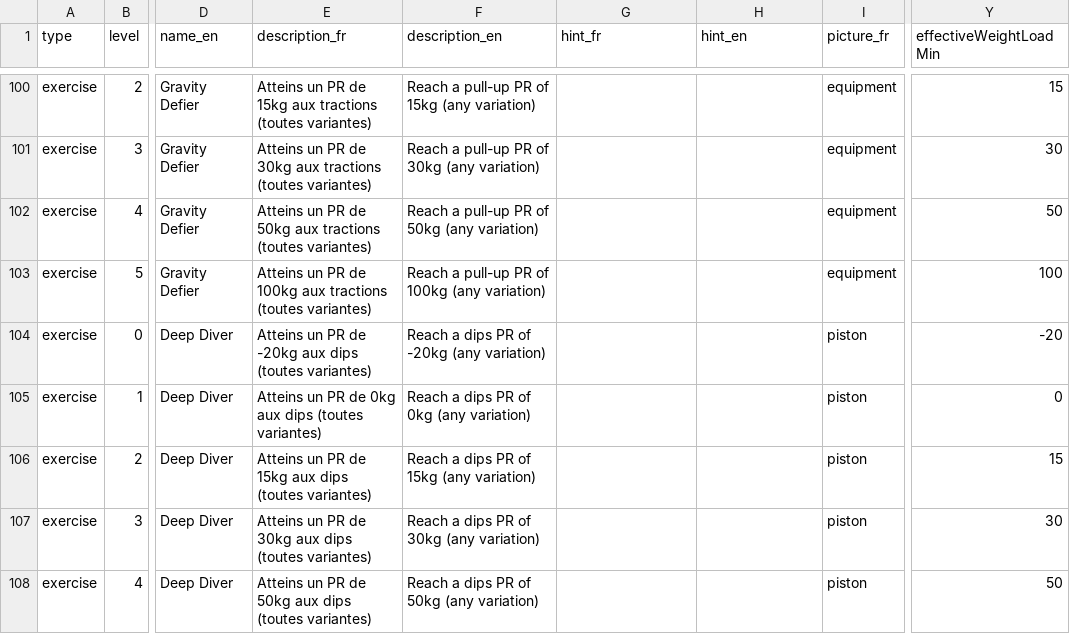
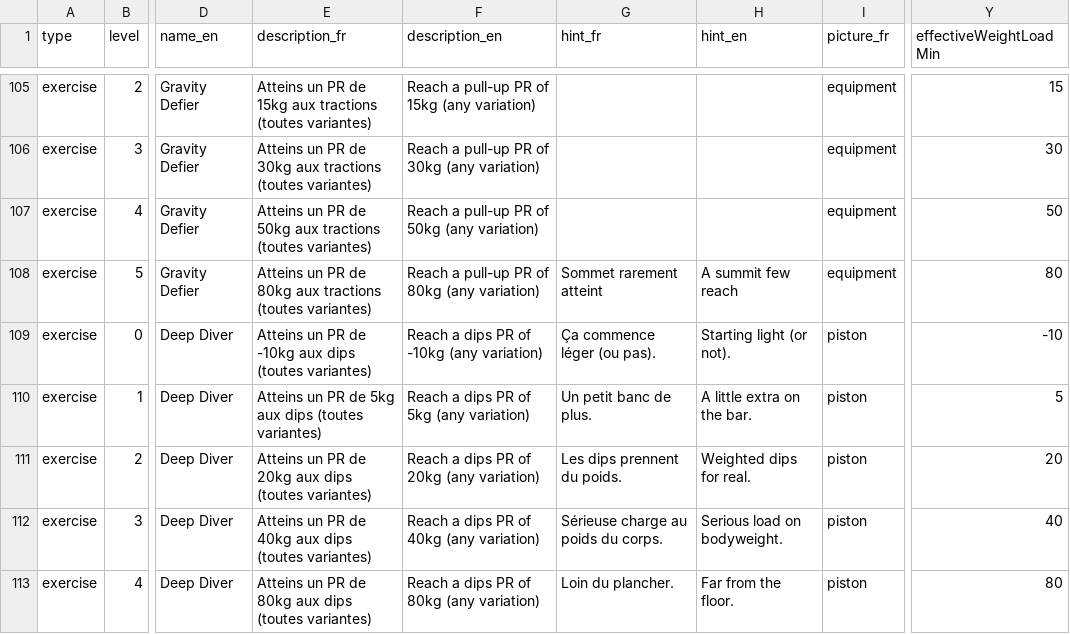
Before and after one commit to AmaurySimondet/ProgrArmor-Back, a CSV file: oneShotQueries/successes.normalized.csv, drawn as a sheet; only a part is shown, gaps mark what is left out; addresses are those after the commit; the diff covers the shown part only; the diff names each change by its address in the sheet, - before the commit and + after, or states it on an @@ line.

```diff
--- a/oneShotQueries/successes.normalized.csv
+++ b/oneShotQueries/successes.normalized.csv
-E108 (description_fr): …PR de 100kg aux tractions…
+E108 (description_fr): …PR de 80kg aux tractions…
-F108 (description_en): Reach a pull-up PR of 100kg (any variation)
+F108 (description_en): Reach a pull-up PR of 80kg (any variation)
-G108 (hint_fr): (empty)
+G108 (hint_fr): Sommet rarement atteint
-H108 (hint_en): (empty)
+H108 (hint_en): A summit few reach
-Y108 (effectiveWeightLoadMin): 100
+Y108 (effectiveWeightLoadMin): 80
-E109 (description_fr): …PR de -20kg aux dips…
+E109 (description_fr): …PR de -10kg aux dips…
-F109 (description_en): Reach a dips PR of -20kg (any variation)
+F109 (description_en): Reach a dips PR of -10kg (any variation)
-G109 (hint_fr): (empty)
+G109 (hint_fr): Ça commence léger (ou pas).
-H109 (hint_en): (empty)
+H109 (hint_en): Starting light (or not).
-Y109 (effectiveWeightLoadMin): -20
+Y109 (effectiveWeightLoadMin): -10
-E110 (description_fr): …PR de 0kg aux dips…
+E110 (description_fr): …PR de 5kg aux dips…
-F110 (description_en): Reach a dips PR of 0kg (any variation)
+F110 (description_en): Reach a dips PR of 5kg (any variation)
-G110 (hint_fr): (empty)
+G110 (hint_fr): Un petit banc de plus.
-H110 (hint_en): (empty)
+H110 (hint_en): A little extra on the bar.
-Y110 (effectiveWeightLoadMin): 0
+Y110 (effectiveWeightLoadMin): 5
-E111 (description_fr): …PR de 15kg aux dips…
+E111 (description_fr): …PR de 20kg aux dips…
-F111 (description_en): Reach a dips PR of 15kg (any variation)
+F111 (description_en): Reach a dips PR of 20kg (any variation)
-G111 (hint_fr): (empty)
+G111 (hint_fr): Les dips prennent du poids.
-H111 (hint_en): (empty)
+H111 (hint_en): Weighted dips for real.
-Y111 (effectiveWeightLoadMin): 15
+Y111 (effectiveWeightLoadMin): 20
-E112 (description_fr): …PR de 30kg aux dips…
+E112 (description_fr): …PR de 40kg aux dips…
-F112 (description_en): Reach a dips PR of 30kg (any variation)
+F112 (description_en): Reach a dips PR of 40kg (any variation)
-G112 (hint_fr): (empty)
+G112 (hint_fr): Sérieuse charge au poids du corps.
-H112 (hint_en): (empty)
+H112 (hint_en): Serious load on bodyweight.
-Y112 (effectiveWeightLoadMin): 30
+Y112 (effectiveWeightLoadMin): 40
-E113 (description_fr): …PR de 50kg aux dips…
+E113 (description_fr): …PR de 80kg aux dips…
-F113 (description_en): Reach a dips PR of 50kg (any variation)
+F113 (description_en): Reach a dips PR of 80kg (any variation)
-G113 (hint_fr): (empty)
+G113 (hint_fr): Loin du plancher.
-H113 (hint_en): (empty)
+H113 (hint_en): Far from the floor.
-Y113 (effectiveWeightLoadMin): 50
+Y113 (effectiveWeightLoadMin): 80
```
Also changed, not shown: 5 added rows and 8 edited cells elsewhere in this file, 7 other files.
